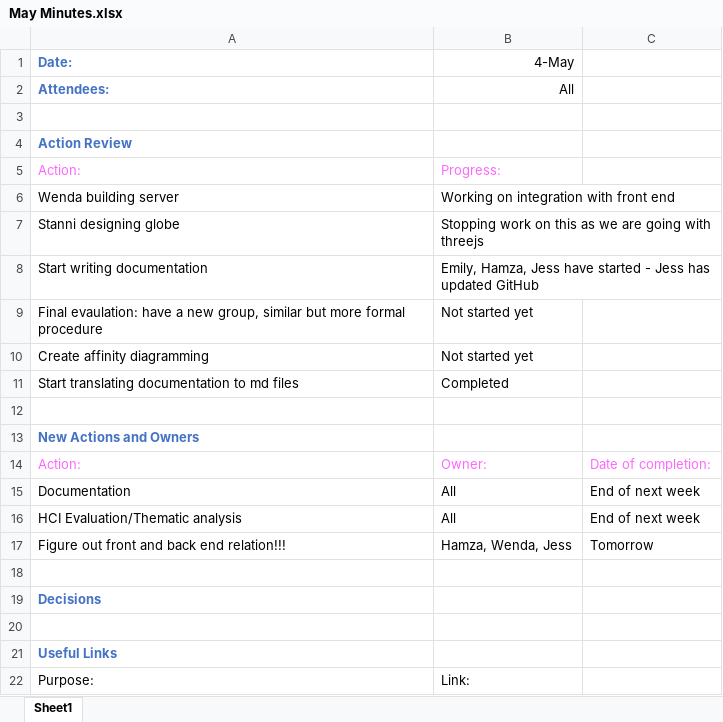
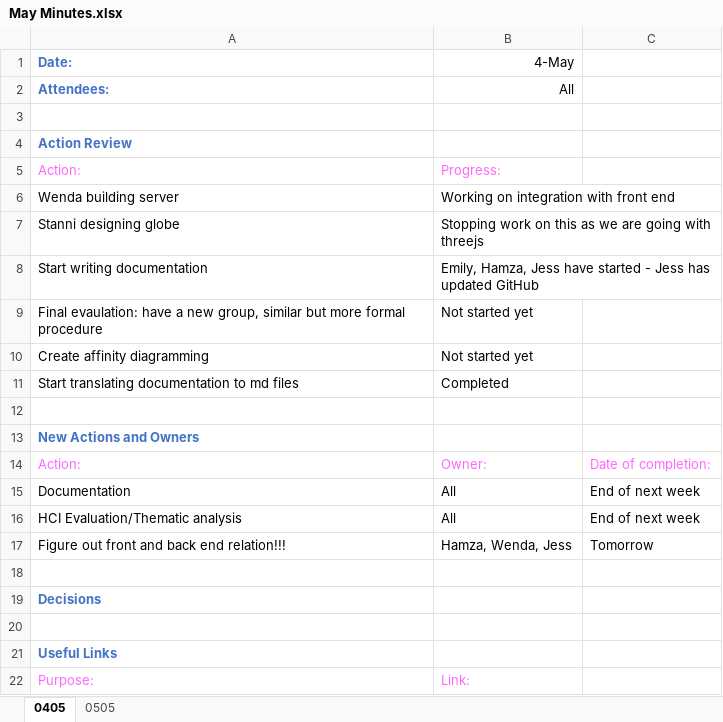
Before and after one commit to jessica-woodgate/desk23, an Excel workbook: Minutes/May Minutes.xlsx, sheet 0405, drawn as a sheet; values as stored, in another font and other column widths than the file's, no borders; the diff names each change by its address in the sheet, - before the commit and + after, or states it on an @@ line.

```diff
--- a/Minutes/May Minutes.xlsx (sheet 0405)
+++ b/Minutes/May Minutes.xlsx (sheet 0405)
-sheet tab: Sheet1
+sheet tab: 0405
+sheet tab: 0505
-A22:B22 text colour: black
+A22:B22 text colour: #FF66FF
```
